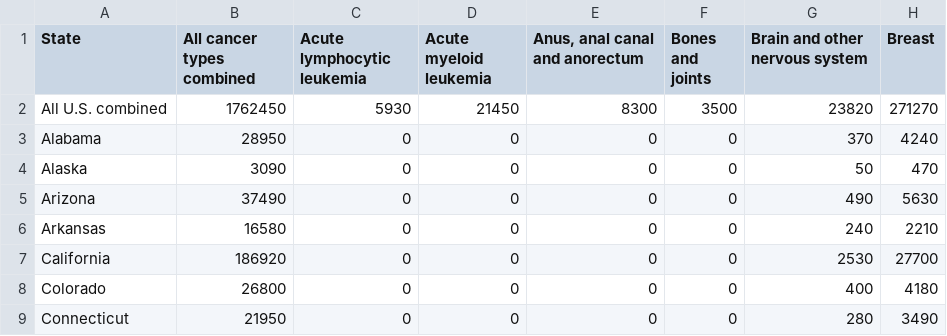
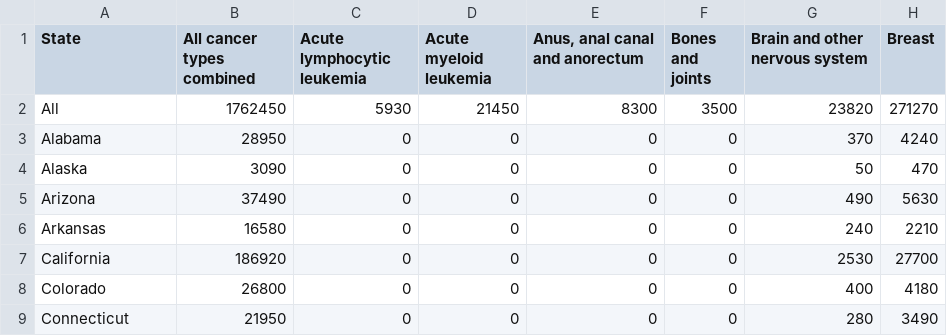
Before and after one commit to mkunissery/data608, a CSV file: Final/CancerByState.csv, drawn as a sheet; only a part is shown; the diff names each change by its address in the sheet, - before the commit and + after, or states it on an @@ line.

Commit message:
Update CancerByState.csv

```diff
--- a/Final/CancerByState.csv
+++ b/Final/CancerByState.csv
-A2 (State): All U.S. combined
+A2 (State): All
```
